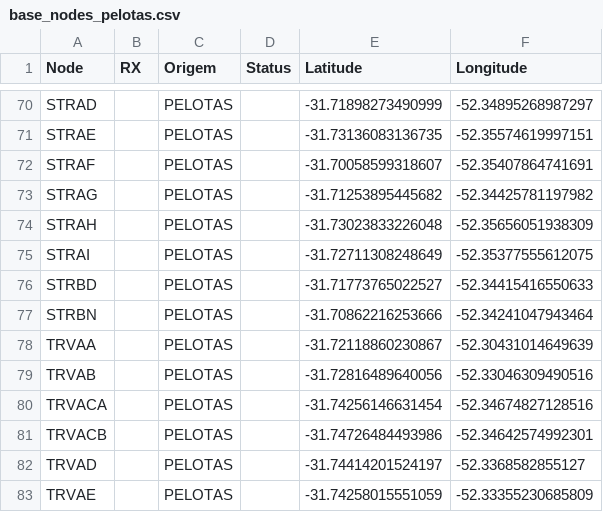
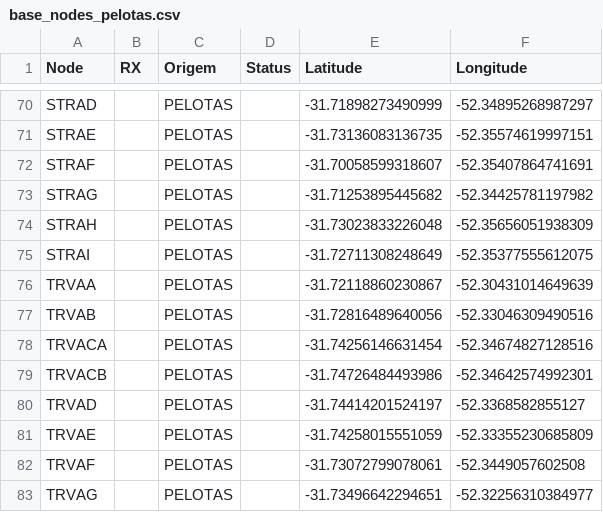
Before and after one commit to ayrace/Pelotas, a CSV file: base_nodes_pelotas.csv, drawn as a sheet; only a part is shown, gaps mark what is left out; the shorter side is filled out with more unchanged rows.

```diff
--- a/base_nodes_pelotas.csv
+++ b/base_nodes_pelotas.csv
@@ -75,4 +75,2 @@ STRAH,,PELOTAS,,-31.73023833226048,-52.35656051938309
 STRAI,,PELOTAS,,-31.72711308248649,-52.35377555612075
-STRBD,,PELOTAS,,-31.71773765022527,-52.34415416550633
-STRBN,,PELOTAS,,-31.70862216253666,-52.34241047943464
 TRVAA,,PELOTAS,,-31.72118860230867,-52.30431014649639
```
Also changed, not shown: data/bairros_nodes.csv, data/regioes_nodes.csv, 1 other file.
